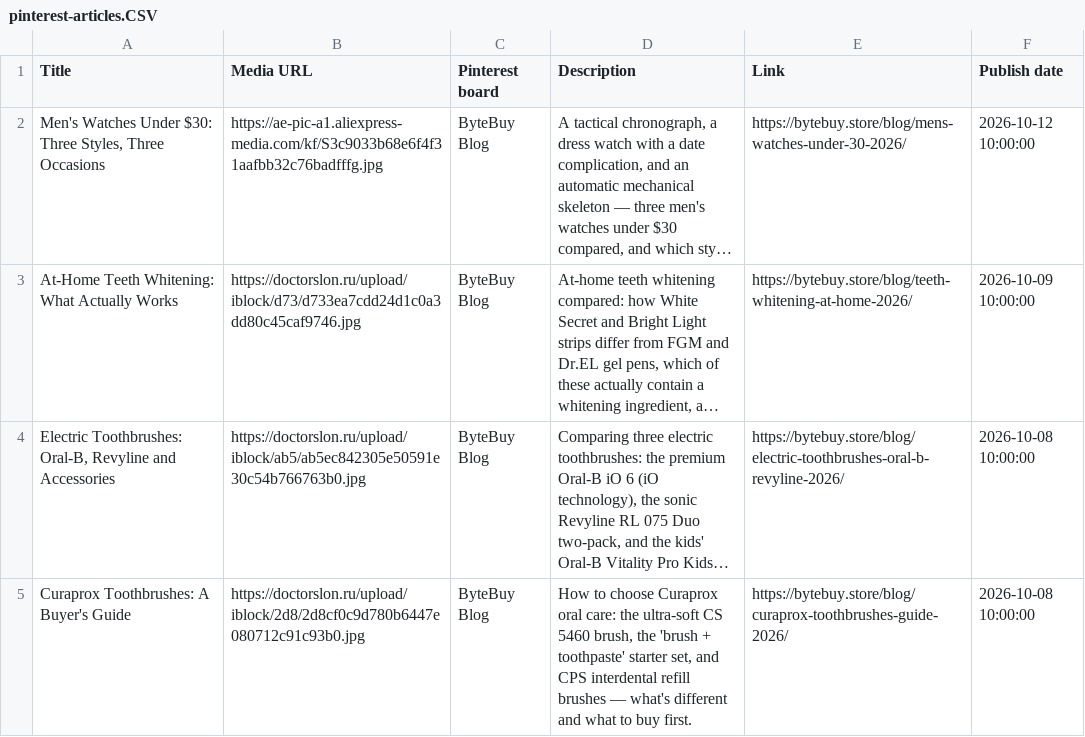
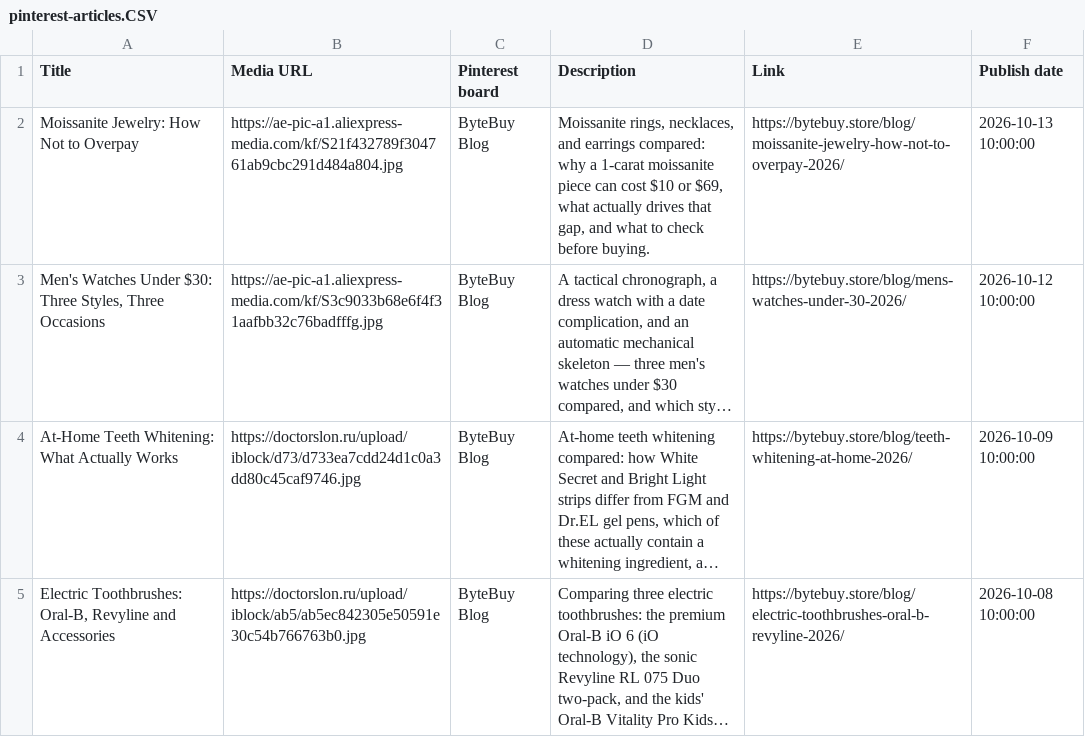
Before and after one commit to artpil/bytebuy, a CSV file: pinterest-articles.CSV, drawn as a sheet; only a part is shown; the shorter side is filled out with more unchanged rows; long unchanged cells end in …; the diff names each change by its address in the sheet, - before the commit and + after, or states it on an @@ line.

```diff
--- a/pinterest-articles.CSV
+++ b/pinterest-articles.CSV
+row 2: Moissanite Jewelry: How Not to Overpay | https://ae-pic-a1.aliexpress-media.com/kf/S21f432789f304761ab9cbc291d484a804.jpg | ByteBuy Blog | Moissanite rings, necklaces, and earrings compared: why a 1-carat moissanite piece can cost $10 or $69, what actually drives that gap, and what to check before buying. | https://bytebuy.store/blog/moissanite-jewelry-how-not-to-overpay-2026/ | 2026-10-13 10:00:00
```
Also changed, not shown: 10 other files.
